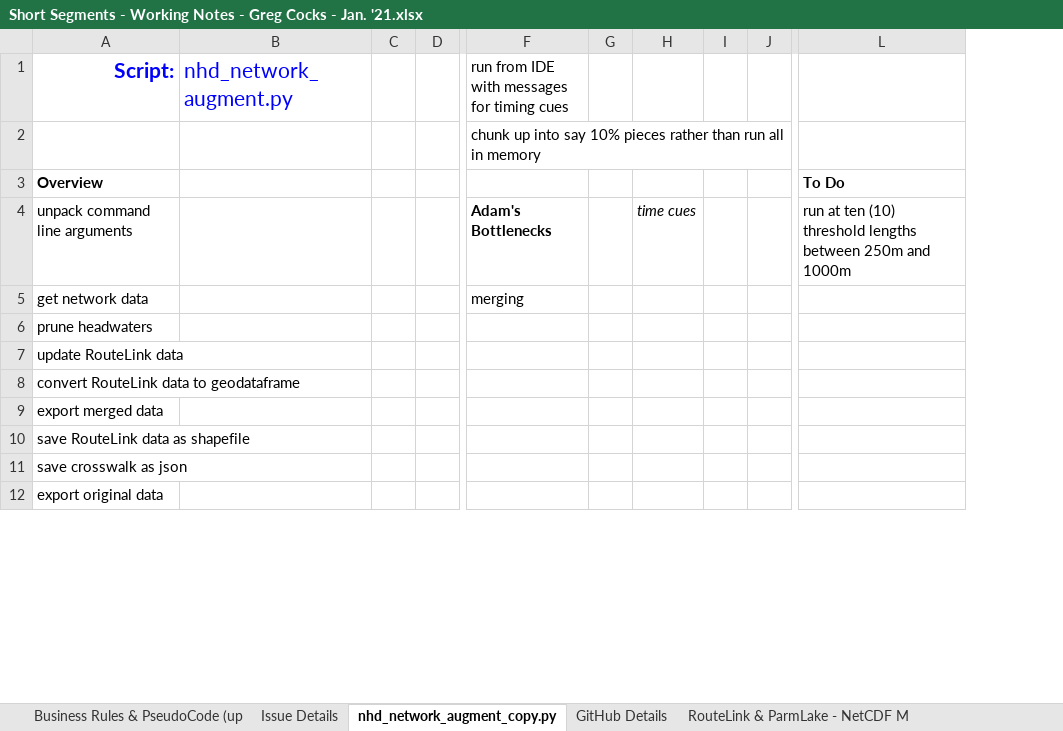
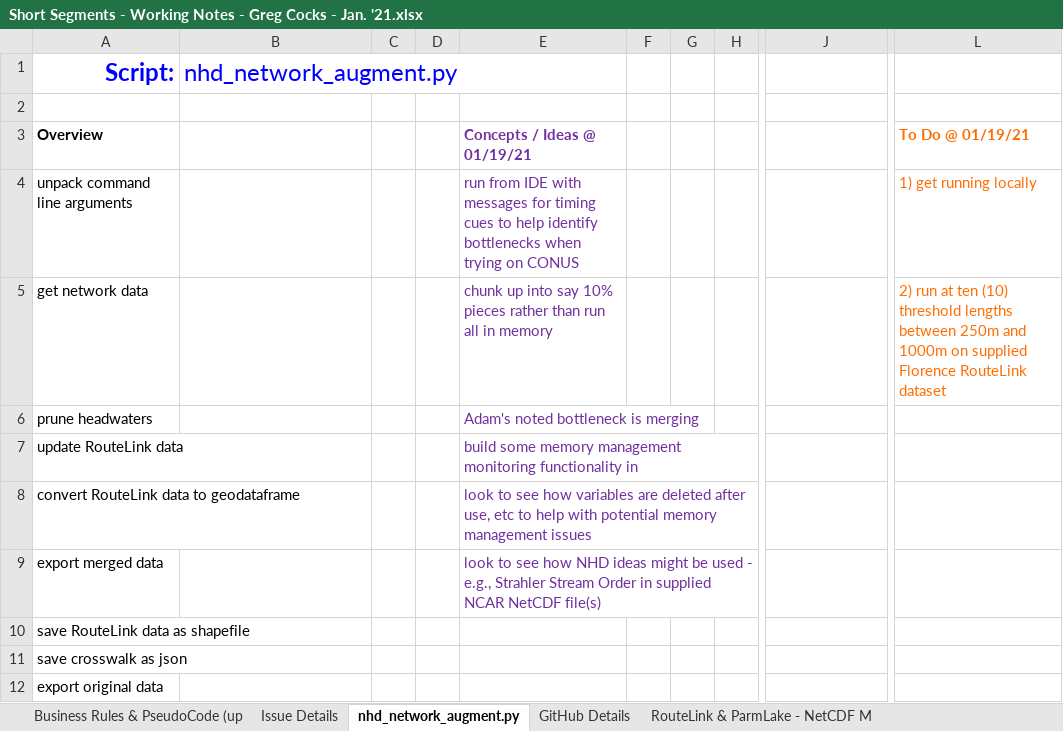
Before and after one commit to GregCocks-NOAA/t-route, an Excel workbook: working_documents/Short Segments - Working Notes - Greg Cocks - Jan. '21.xlsx, sheet nhd_network_augment.py, drawn as a sheet; only a part is shown, gaps mark what is left out; values as stored, in another font and other column widths than the file's, no borders; removed rows and columns are numbered as before the commit, all else as after; the diff covers the shown part only; the diff names each change by its address in the sheet, - before the commit and + after, or states it on an @@ line.

```diff
--- a/working_documents/Short Segments - Working Notes - Greg Cocks - Jan. '21.xlsx (sheet nhd_network_augment.py)
+++ b/working_documents/Short Segments - Working Notes - Greg Cocks - Jan. '21.xlsx (sheet nhd_network_augment.py)
-sheet tab: nhd_network_augment_copy.py
+sheet tab: nhd_network_augment.py
+column D, empty
+column E, rows 3-9: Concepts / Ideas @ 01/19/21 | run from IDE with messages for timing cues to help identify bottlenecks when trying on CONUS | chunk up into say 10% pieces rather than run all in memory | Adam's noted bottleneck is merging | build some memory management monitoring functionality in | look to see how variables are deleted after use, etc to help with potential memory management issues | look to see how NHD ideas might be used - e.g., Strahler Stream Order in supplied NCAR NetCDF file(s)
+column G, empty
+column H, empty
-column G, empty
-column H, row 4: time cues
-column I, empty
-column J, empty
@@ A1:B1 text size: larger @@
-J1: run from IDE with messages for timing cues
+J1: (empty)
-J2: chunk up into say 10% pieces rather than run all in memory
+J2: (empty)
-L3: To Do
+L3: To Do @ 01/19/21
-L3:L4 text colour: black
+L3:L4 text colour: #FF6D01
-J4: Adam's Bottlenecks
+J4: (empty)
-L4: run at ten (10) threshold lengths between 250m and 1000m
+L4: 1) get running locally
-J5: merging
+J5: (empty)
-L5: (empty)
+L5: 2) run at ten (10) threshold lengths between 250m and 1000m on supplied Florence RouteLink dataset
```
Also changed, not shown: 23 added rows, 18 removed rows, 6 moved rows and 6 edited cells elsewhere in this sheet, 1 other file.
